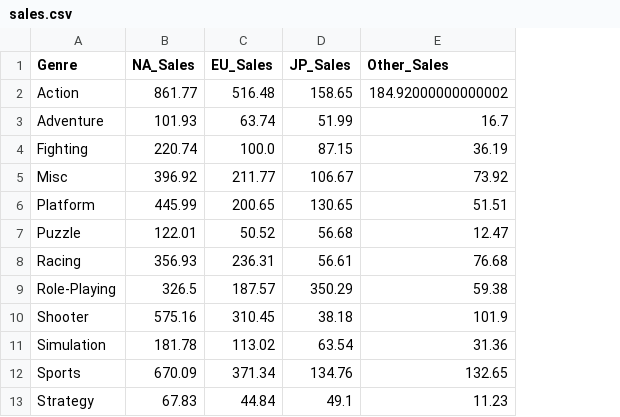
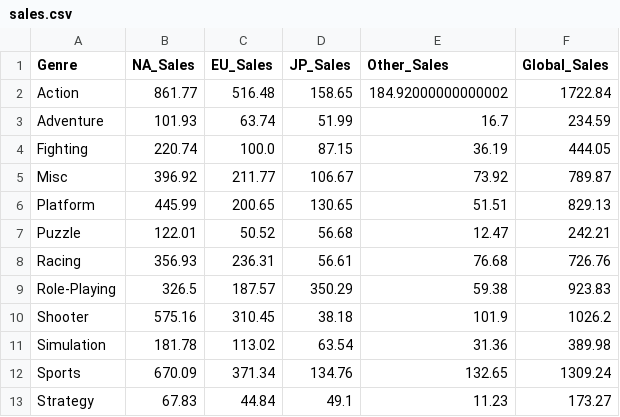
Before and after one commit to iniguezisabella/iniguezisabella.github.io, a CSV file: data/sales.csv, drawn as a sheet; the diff names each change by its address in the sheet, - before the commit and + after, or states it on an @@ line.

```diff
--- a/data/sales.csv
+++ b/data/sales.csv
+column F (Global_Sales), rows 2-13: 1722.84 | 234.59 | 444.05 | 789.87 | 829.13 | 242.21 | 726.76 | 923.83 | 1026.2 | 389.98 | 1309.24 | 173.27
```
Also changed, not shown: 3 other files.
